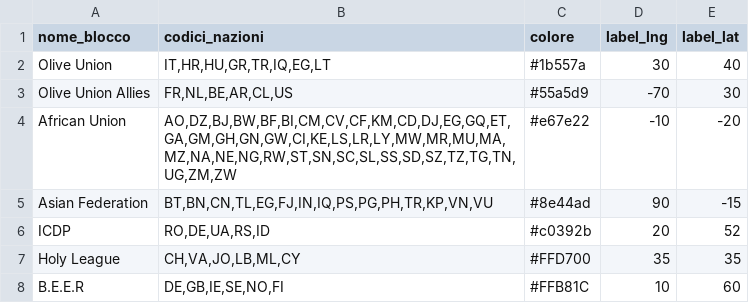
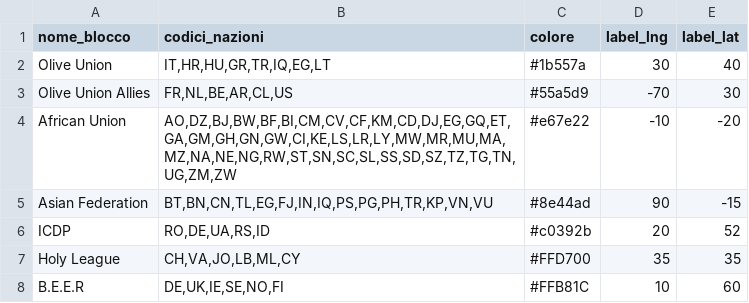
Before and after one commit to francescoparadiso/warera-tactical-diplomacy-os, a CSV file: AllianceBlocs.csv, drawn as a sheet.

Commit message:
Update AllianceBlocs.csv
updatek uk into beer

```diff
--- a/AllianceBlocs.csv
+++ b/AllianceBlocs.csv
@@ -7,2 +7,2 @@ ICDP,"RO,DE,UA,RS,ID",#c0392b,20,52
 Holy League,"CH,VA,JO,LB,ML,CY",#FFD700,35,35
-B.E.E.R,"DE,GB,IE,SE,NO,FI",#FFB81C,10,60
+B.E.E.R,"DE,UK,IE,SE,NO,FI",#FFB81C,10,60
```
